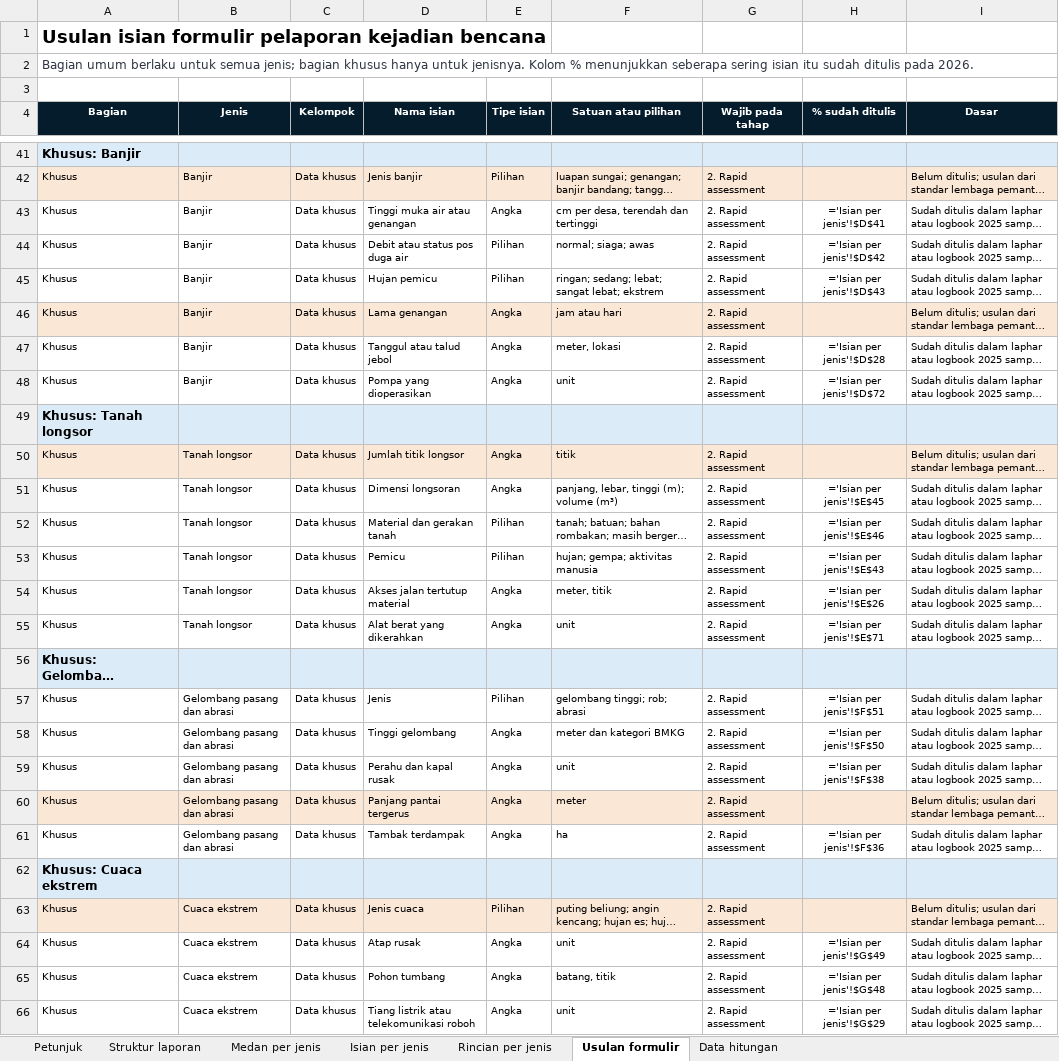
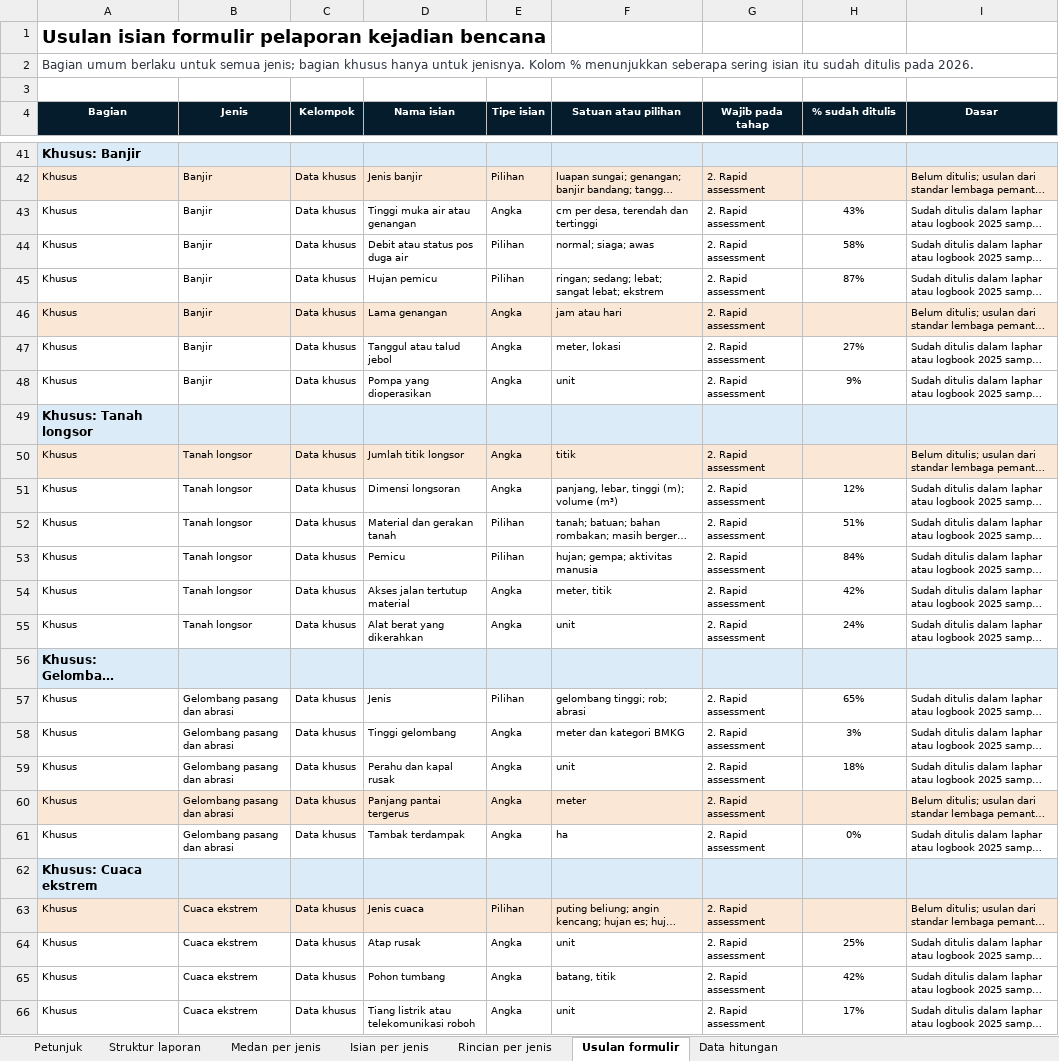
Before and after one commit to terasurbannetwork/poskokarhutla, an Excel workbook: data/kajian-bnpb/standar-data-bencana/keluaran/04 Landasan Formulir Pelaporan/Landasan Formulir Pelaporan Bencana 241126.xlsx, sheet Usulan formulir, drawn as a sheet; only a part is shown, gaps mark what is left out; long unchanged cells end in …; values as stored, in another font and other column widths than the file's, no borders; formulas without a stored value are shown as written; the diff covers the shown part only; the diff names each change by its address in the sheet, - before the commit and + after, or states it on an @@ line.

```diff
--- a/data/kajian-bnpb/standar-data-bencana/keluaran/04 Landasan Formulir Pelaporan/Landasan Formulir Pelaporan Bencana 241126.xlsx (sheet Usulan formulir)
+++ b/data/kajian-bnpb/standar-data-bencana/keluaran/04 Landasan Formulir Pelaporan/Landasan Formulir Pelaporan Bencana 241126.xlsx (sheet Usulan formulir)
-H43 (% sudah ditulis): ='Isian per jenis'!$D$41
+H43 (% sudah ditulis): 43%
-H44 (% sudah ditulis): ='Isian per jenis'!$D$42
+H44 (% sudah ditulis): 58%
-H45 (% sudah ditulis): ='Isian per jenis'!$D$43
+H45 (% sudah ditulis): 87%
-H47 (% sudah ditulis): ='Isian per jenis'!$D$28
+H47 (% sudah ditulis): 27%
-H48 (% sudah ditulis): ='Isian per jenis'!$D$72
+H48 (% sudah ditulis): 9%
-H51 (% sudah ditulis): ='Isian per jenis'!$E$45
+H51 (% sudah ditulis): 12%
-H52 (% sudah ditulis): ='Isian per jenis'!$E$46
+H52 (% sudah ditulis): 51%
-H53 (% sudah ditulis): ='Isian per jenis'!$E$43
+H53 (% sudah ditulis): 84%
-H54 (% sudah ditulis): ='Isian per jenis'!$E$26
+H54 (% sudah ditulis): 42%
-H55 (% sudah ditulis): ='Isian per jenis'!$E$71
+H55 (% sudah ditulis): 24%
-H57 (% sudah ditulis): ='Isian per jenis'!$F$51
+H57 (% sudah ditulis): 65%
-H58 (% sudah ditulis): ='Isian per jenis'!$F$50
+H58 (% sudah ditulis): 3%
-H59 (% sudah ditulis): ='Isian per jenis'!$F$38
+H59 (% sudah ditulis): 18%
-H61 (% sudah ditulis): ='Isian per jenis'!$F$36
+H61 (% sudah ditulis): 0%
-H64 (% sudah ditulis): ='Isian per jenis'!$G$49
+H64 (% sudah ditulis): 25%
-H65 (% sudah ditulis): ='Isian per jenis'!$G$48
+H65 (% sudah ditulis): 42%
-H66 (% sudah ditulis): ='Isian per jenis'!$G$29
+H66 (% sudah ditulis): 17%
```
Also changed, not shown: 47 edited cells elsewhere in this sheet, sheet Rincian per jenis, sheet Isian per jenis, sheet Medan per jenis, charts or pictures, 45 other files.
